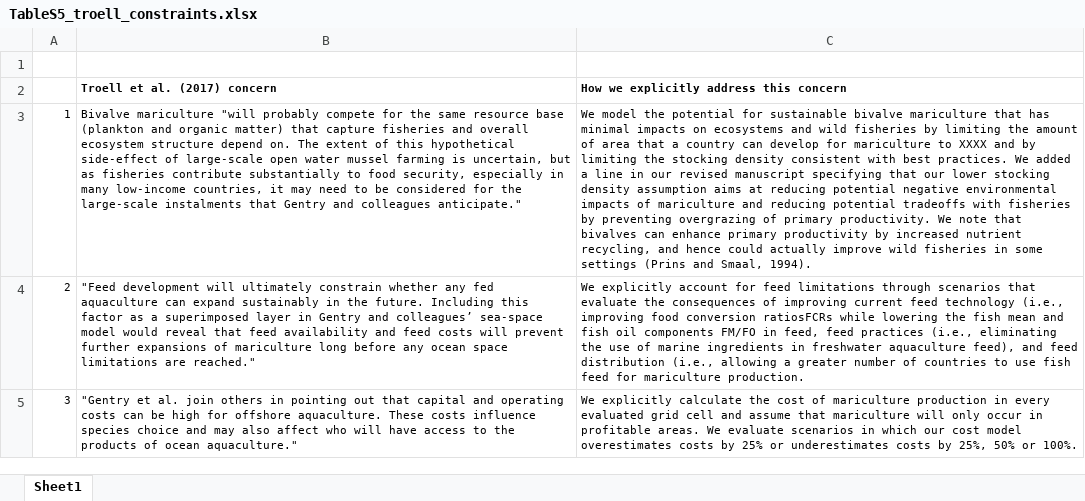
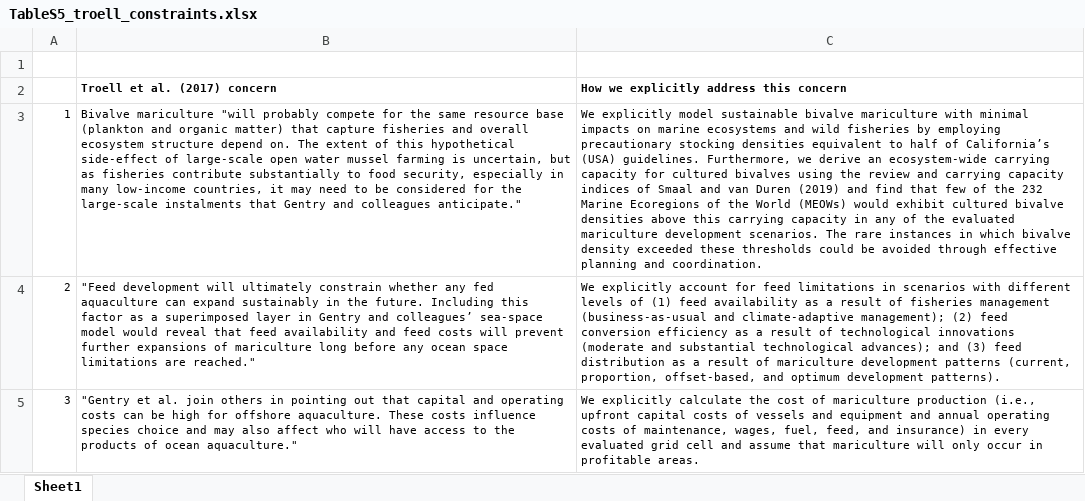
Before and after one commit to cfree14/aquacast, an Excel workbook: tables/TableS5_troell_constraints.xlsx, sheet Sheet1, drawn as a sheet; values as stored, in another font and other column widths than the file's, no borders; the diff names each change by its address in the sheet, - before the commit and + after, or states it on an @@ line.

```diff
--- a/tables/TableS5_troell_constraints.xlsx (sheet Sheet1)
+++ b/tables/TableS5_troell_constraints.xlsx (sheet Sheet1)
-C3: We model the potential for sustainable bivalve mariculture that has minimal impacts on ecosystems and wild fisheries by limiting the amount of area that a country can develop for mariculture to XXXX and by limiting the stocking density consistent with best practices. We added a line in our revised manuscript specifying that our lower stocking density assumption aims at reducing potential negative environmental impacts of mariculture and reducing potential tradeoffs with fisheries by preventing overgrazing of primary productivity. We note that bivalves can enhance primary productivity by increased nutrient recycling, and hence could actually improve wild fisheries in some settings (Prins and Smaal, 1994).
+C3: We explicitly model sustainable bivalve mariculture with minimal impacts on marine ecosystems and wild fisheries by employing precautionary stocking densities equivalent to half of California’s (USA) guidelines. Furthermore, we derive an ecosystem-wide carrying capacity for cultured bivalves using the review and carrying capacity indices of Smaal and van Duren (2019) and find that few of the 232 Marine Ecoregions of the World (MEOWs) would exhibit cultured bivalve densities above this carrying capacity in any of the evaluated mariculture development scenarios. The rare instances in which bivalve density exceeded these thresholds could be avoided through effective planning and coordination.
-C4: …feed limitations through scenarios that evaluate the consequences of improving current feed technology (i.e., improving food conversion ratiosFCRs while lowering the fish mean and fish oil components FM/FO in feed, feed practices (i.e., eliminating the use of marine ingredients in freshwater aquaculture feed), and feed distribution (i.e., allowing a greater number of countries to use fish feed for mariculture production.
+C4: …feed limitations in scenarios with different levels of (1) feed availability as a result of fisheries management (business-as-usual and climate-adaptive management); (2) feed conversion efficiency as a result of technological innovations (moderate and substantial technological advances); and (3) feed distribution as a result of mariculture development patterns (current, proportion, offset-based, and optimum development patterns).
-C5: …mariculture production in every evaluated grid cell and assume that mariculture will only occur in profitable areas. We evaluate scenarios in which our cost model overestimates costs by 25% or underestimates costs by 25%, 50% or 100%.
+C5: …mariculture production (i.e., upfront capital costs of vessels and equipment and annual operating costs of maintenance, wages, fuel, feed, and insurance) in every evaluated grid cell and assume that mariculture will only occur in profitable areas.
```
Also changed, not shown: tables/TableS11_farm_specifications.xlsx, tables/TableS1_emissions_scenarios.xlsx, 7 other files.
